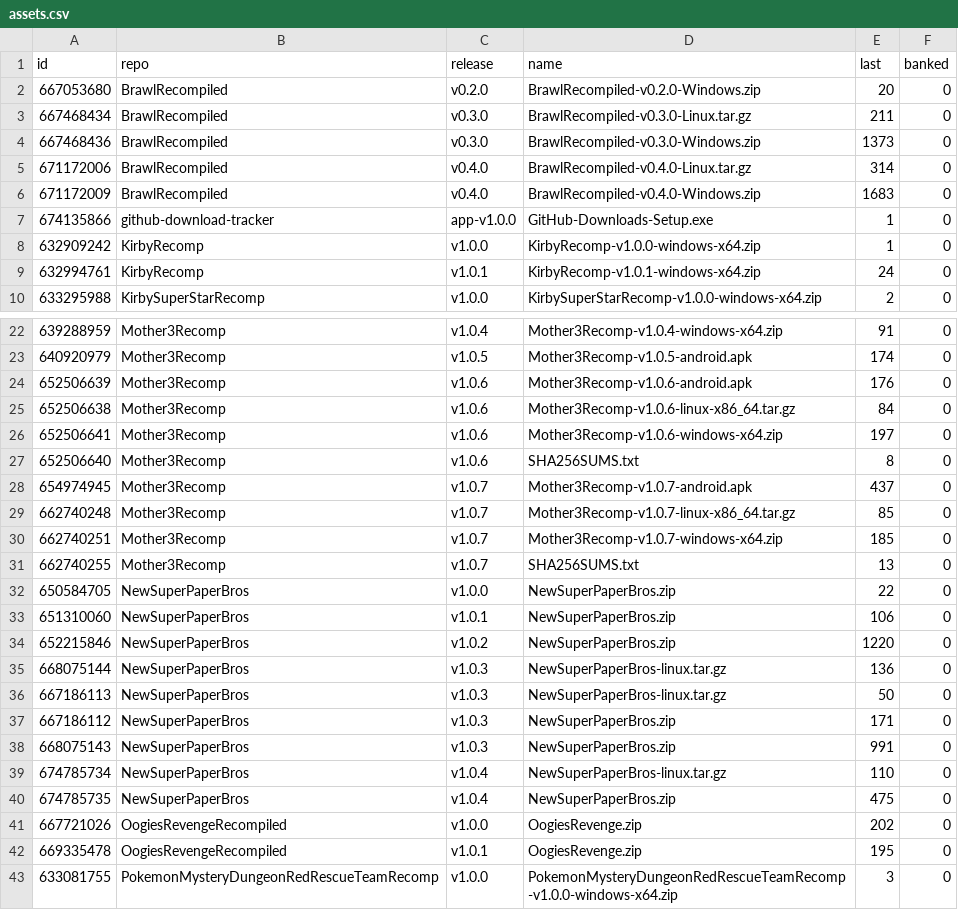
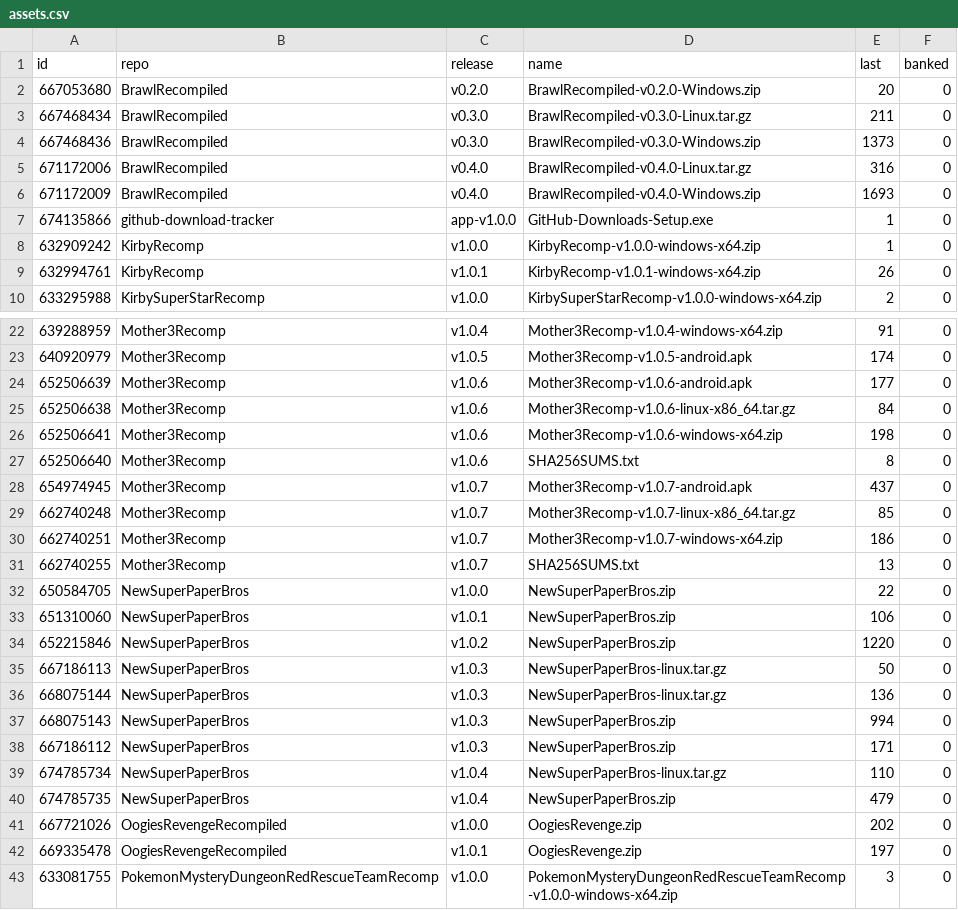
Before and after one commit to josiahg2502-glitch/github-download-tracker, a CSV file: assets.csv, drawn as a sheet; only a part is shown, gaps mark what is left out; the diff covers the shown part only.

```diff
--- a/assets.csv
+++ b/assets.csv
@@ -4,7 +4,7 @@
 "667468436","BrawlRecompiled","v0.3.0","BrawlRecompiled-v0.3.0-Windows.zip","1373","0"
-"671172006","BrawlRecompiled","v0.4.0","BrawlRecompiled-v0.4.0-Linux.tar.gz","314","0"
-"671172009","BrawlRecompiled","v0.4.0","BrawlRecompiled-v0.4.0-Windows.zip","1683","0"
+"671172006","BrawlRecompiled","v0.4.0","BrawlRecompiled-v0.4.0-Linux.tar.gz","316","0"
+"671172009","BrawlRecompiled","v0.4.0","BrawlRecompiled-v0.4.0-Windows.zip","1693","0"
 "674135866","github-download-tracker","app-v1.0.0","GitHub-Downloads-Setup.exe","1","0"
 "632909242","KirbyRecomp","v1.0.0","KirbyRecomp-v1.0.0-windows-x64.zip","1","0"
-"632994761","KirbyRecomp","v1.0.1","KirbyRecomp-v1.0.1-windows-x64.zip","24","0"
+"632994761","KirbyRecomp","v1.0.1","KirbyRecomp-v1.0.1-windows-x64.zip","26","0"
 "633295988","KirbySuperStarRecomp","v1.0.0","KirbySuperStarRecomp-v1.0.0-windows-x64.zip","2","0"
@@ -23,5 +23,5 @@
 "640920979","Mother3Recomp","v1.0.5","Mother3Recomp-v1.0.5-android.apk","174","0"
-"652506639","Mother3Recomp","v1.0.6","Mother3Recomp-v1.0.6-android.apk","176","0"
+"652506639","Mother3Recomp","v1.0.6","Mother3Recomp-v1.0.6-android.apk","177","0"
 "652506638","Mother3Recomp","v1.0.6","Mother3Recomp-v1.0.6-linux-x86_64.tar.gz","84","0"
-"652506641","Mother3Recomp","v1.0.6","Mother3Recomp-v1.0.6-windows-x64.zip","197","0"
+"652506641","Mother3Recomp","v1.0.6","Mother3Recomp-v1.0.6-windows-x64.zip","198","0"
 "652506640","Mother3Recomp","v1.0.6","SHA256SUMS.txt","8","0"
@@ -29,3 +29,3 @@
 "662740248","Mother3Recomp","v1.0.7","Mother3Recomp-v1.0.7-linux-x86_64.tar.gz","85","0"
-"662740251","Mother3Recomp","v1.0.7","Mother3Recomp-v1.0.7-windows-x64.zip","185","0"
+"662740251","Mother3Recomp","v1.0.7","Mother3Recomp-v1.0.7-windows-x64.zip","186","0"
 "662740255","Mother3Recomp","v1.0.7","SHA256SUMS.txt","13","0"
@@ -34,10 +34,10 @@
 "652215846","NewSuperPaperBros","v1.0.2","NewSuperPaperBros.zip","1220","0"
+"667186113","NewSuperPaperBros","v1.0.3","NewSuperPaperBros-linux.tar.gz","50","0"
 "668075144","NewSuperPaperBros","v1.0.3","NewSuperPaperBros-linux.tar.gz","136","0"
-"667186113","NewSuperPaperBros","v1.0.3","NewSuperPaperBros-linux.tar.gz","50","0"
+"668075143","NewSuperPaperBros","v1.0.3","NewSuperPaperBros.zip","994","0"
 "667186112","NewSuperPaperBros","v1.0.3","NewSuperPaperBros.zip","171","0"
-"668075143","NewSuperPaperBros","v1.0.3","NewSuperPaperBros.zip","991","0"
 "674785734","NewSuperPaperBros","v1.0.4","NewSuperPaperBros-linux.tar.gz","110","0"
-"674785735","NewSuperPaperBros","v1.0.4","NewSuperPaperBros.zip","475","0"
+"674785735","NewSuperPaperBros","v1.0.4","NewSuperPaperBros.zip","479","0"
 "667721026","OogiesRevengeRecompiled","v1.0.0","OogiesRevenge.zip","202","0"
-"669335478","OogiesRevengeRecompiled","v1.0.1","OogiesRevenge.zip","195","0"
+"669335478","OogiesRevengeRecompiled","v1.0.1","OogiesRevenge.zip","197","0"
 "633081755","PokemonMysteryDungeonRedRescueTeamRecomp","v1.0.0","PokemonMysteryDungeonRedRescueTeamRecomp-v1.0.0-windows-x64.zip","3","0"
```
Also changed, not shown: 1 edited cell elsewhere in this file, downloads.csv, 1 other file.
